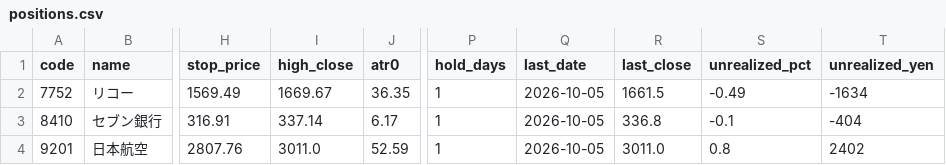
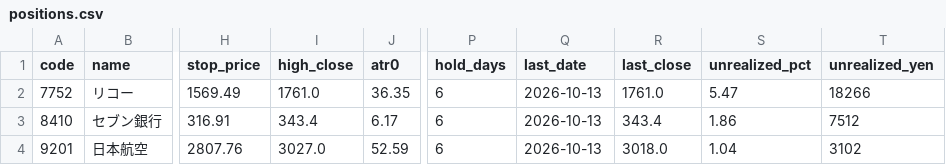
Before and after one commit to hiratora/stock-analysis, a CSV file: paper/positions.csv, drawn as a sheet; only a part is shown, gaps mark what is left out; the diff names each change by its address in the sheet, - before the commit and + after, or states it on an @@ line.

```diff
--- a/paper/positions.csv
+++ b/paper/positions.csv
-I2 (high_close): 1669.67
+I2 (high_close): 1761.0
-P2:P4 (hold_days): 1
+P2:P4 (hold_days): 6
-Q2:Q4 (last_date): 2026-10-05
+Q2:Q4 (last_date): 2026-10-13
-R2 (last_close): 1661.5
+R2 (last_close): 1761.0
-S2 (unrealized_pct): -0.49
+S2 (unrealized_pct): 5.47
-T2 (unrealized_yen): -1634
+T2 (unrealized_yen): 18266
-I3 (high_close): 337.14
+I3 (high_close): 343.4
-R3 (last_close): 336.8
+R3 (last_close): 343.4
-S3 (unrealized_pct): -0.1
+S3 (unrealized_pct): 1.86
-T3 (unrealized_yen): -404
+T3 (unrealized_yen): 7512
-I4 (high_close): 3011.0
+I4 (high_close): 3027.0
-R4 (last_close): 3011.0
+R4 (last_close): 3018.0
-S4 (unrealized_pct): 0.8
+S4 (unrealized_pct): 1.04
-T4 (unrealized_yen): 2402
+T4 (unrealized_yen): 3102
```
Also changed, not shown: 11 other files.
